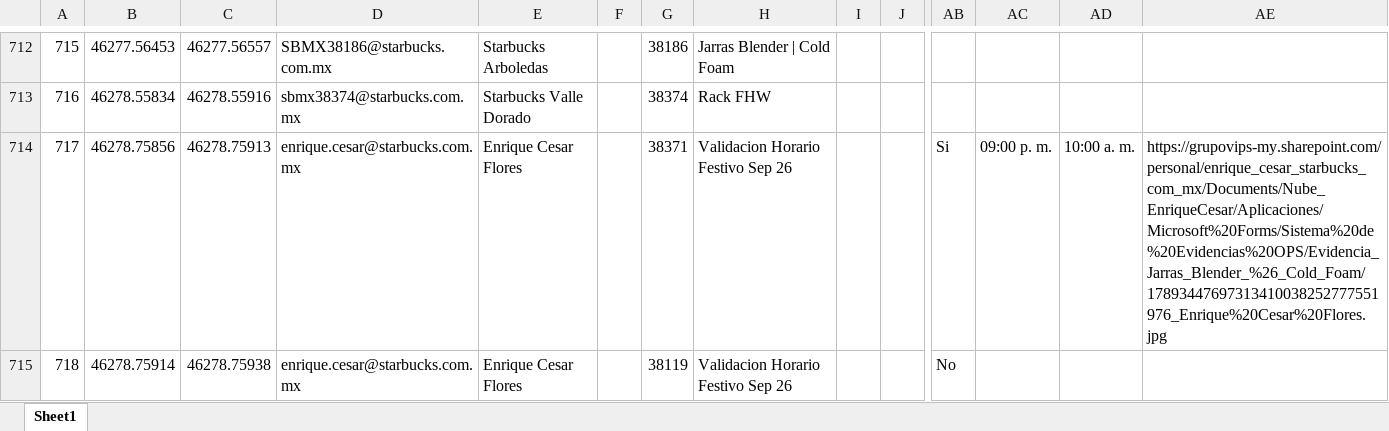
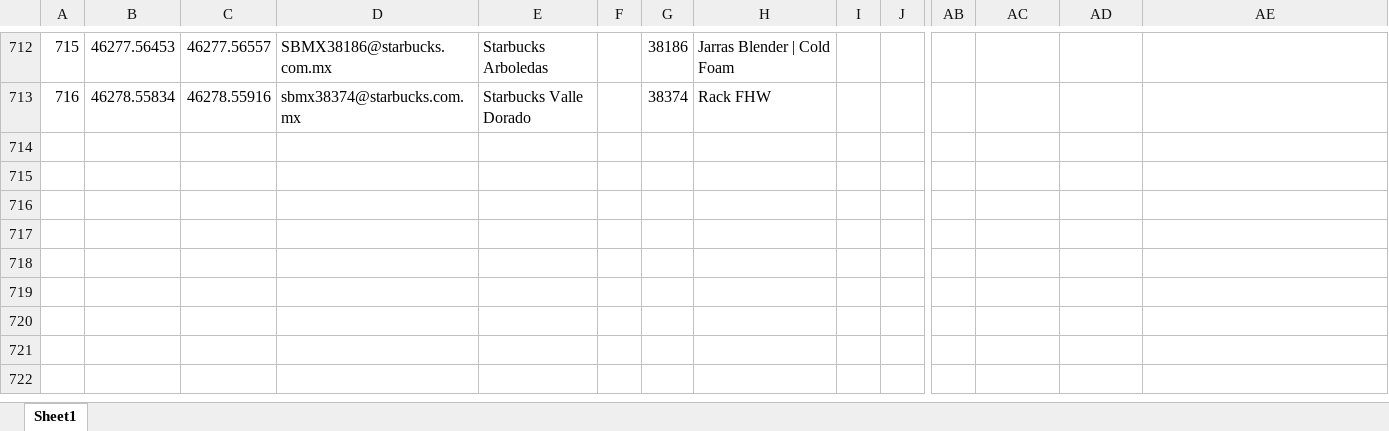
Before and after one commit to sbx-mex/Sistemas_Evidencias_Ops, an Excel workbook: cms/Sistema de Evidencias OPS.xlsx, sheet Sheet1, drawn as a sheet; only a part is shown, gaps mark what is left out; values as stored, in another font and other column widths than the file's, no borders; table styles not drawn; rows hold the shown columns only; the diff names each change by its address in the sheet, - before the commit and + after, or states it on an @@ line.

```diff
--- a/cms/Sistema de Evidencias OPS.xlsx (sheet Sheet1)
+++ b/cms/Sistema de Evidencias OPS.xlsx (sheet Sheet1)
-row 714: 717 | 46278.75856 | 46278.75913 | enrique.cesar@starbucks.com.mx | Enrique Cesar Flores |  | 38371 | Validacion Horario Festivo Sep 26 |  |  | Si | 09:00 p. m. | 10:00 a. m. | https://grupovips-my.sharepoint.com/personal/enrique_cesar_starbucks_com_mx/Documents/Nube_EnriqueCesar/Aplicaciones/Microsoft%20Forms/Sistema%20de%20Evidencias%20OPS/Evidencia_Jarras_Blender_%26_Cold_Foam/17893447697313410038252777551976_Enrique%20Cesar%20Flores.jpg
-row 715: 718 | 46278.75914 | 46278.75938 | enrique.cesar@starbucks.com.mx | Enrique Cesar Flores |  | 38119 | Validacion Horario Festivo Sep 26 |  |  | No
```
Also changed, not shown: exports/Resumen_Evidencias_OPS.xlsx, 7 other files.
